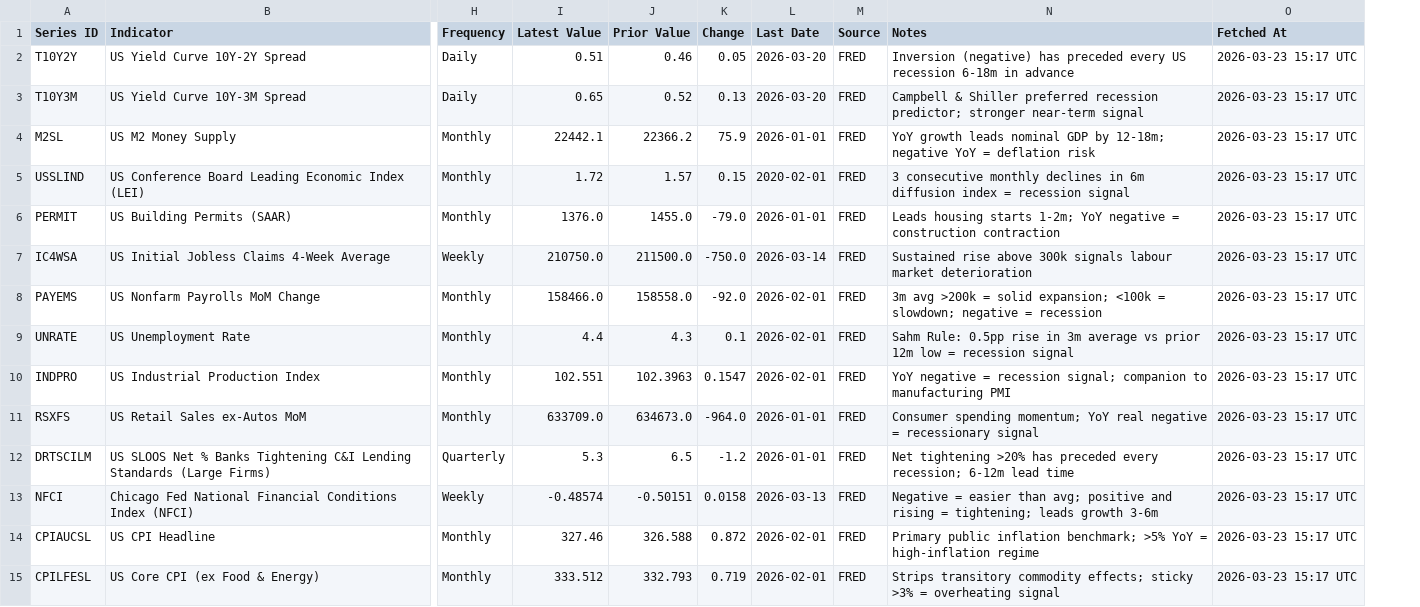
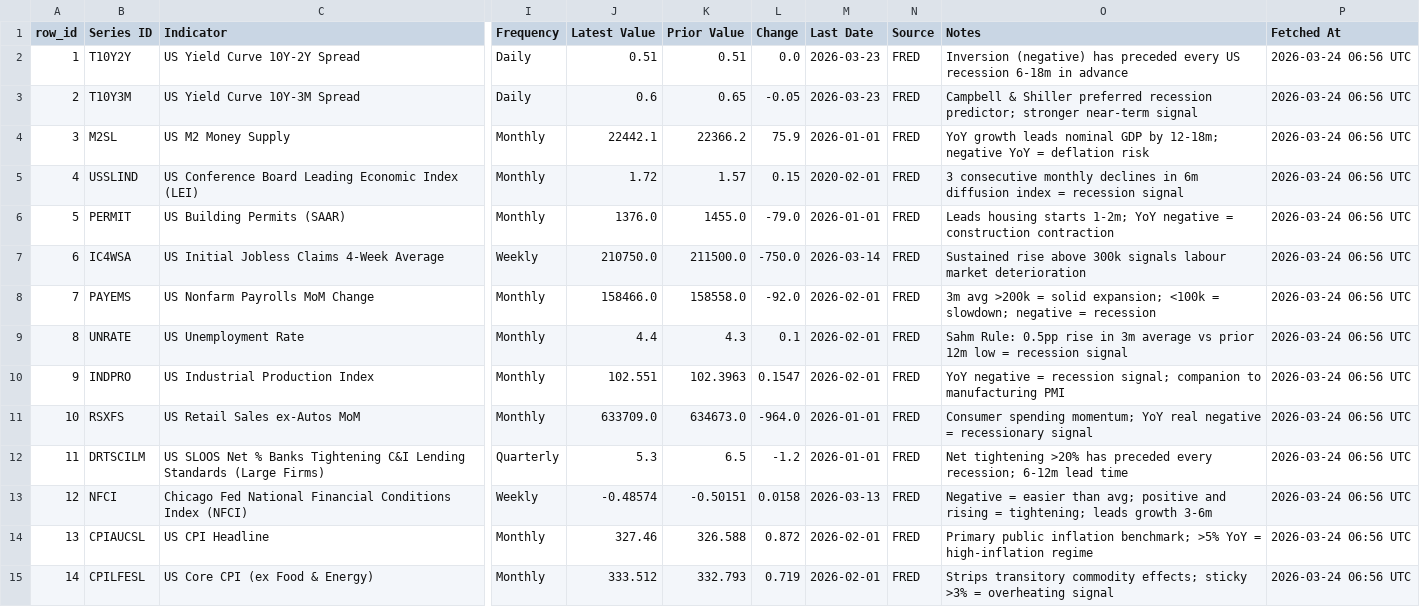
Before and after one commit to Kasim81/market_dash_auto, a CSV file: data/macro_us.csv, drawn as a sheet; only a part is shown, gaps mark what is left out; addresses are those after the commit; the diff covers the shown part only; the diff names each change by its address in the sheet, - before the commit and + after, or states it on an @@ line.

```diff
--- a/data/macro_us.csv
+++ b/data/macro_us.csv
+column A (row_id), rows 2-15: 1 | 2 | 3 | 4 | 5 | 6 | 7 | 8 | 9 | 10 | 11 | 12 | 13 | 14
-K2 (Prior Value): 0.46
+K2 (Prior Value): 0.51
-L2 (Change): 0.05
+L2 (Change): 0.0
-M2:M3 (Last Date): 2026-03-20
+M2:M3 (Last Date): 2026-03-23
-P2:P15 (Fetched At): 2026-03-23 15:17 UTC
+P2:P15 (Fetched At): 2026-03-24 06:56 UTC
-J3 (Latest Value): 0.65
+J3 (Latest Value): 0.6
-K3 (Prior Value): 0.52
+K3 (Prior Value): 0.65
-L3 (Change): 0.13
+L3 (Change): -0.05
```
Also changed, not shown: 41 edited cells elsewhere in this file, data/macro_intl_hist.csv, data/macro_us_hist.csv, 3 other files.
